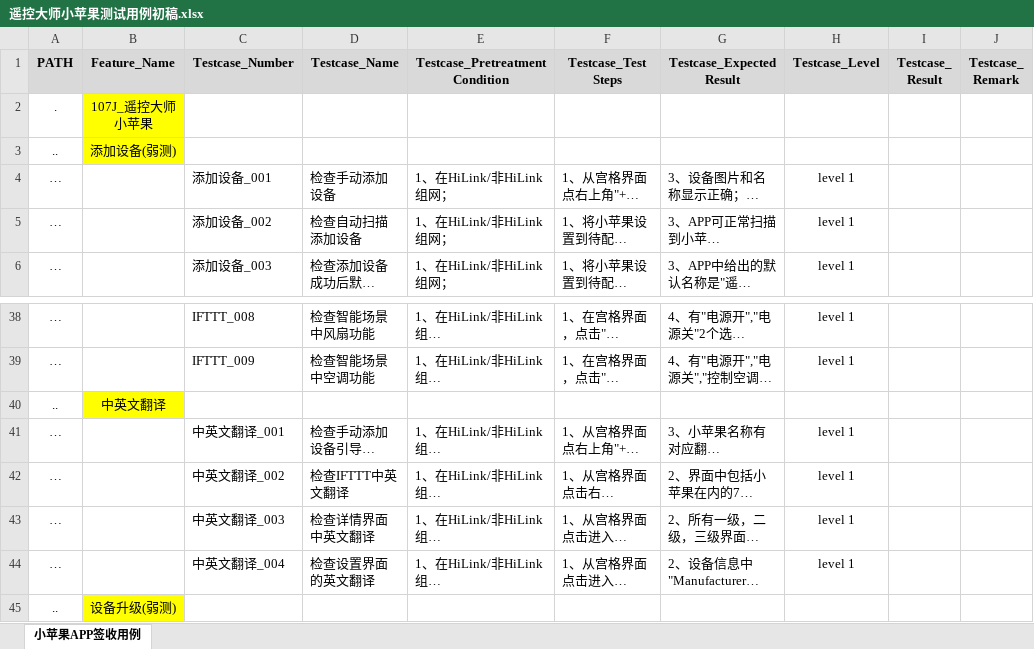
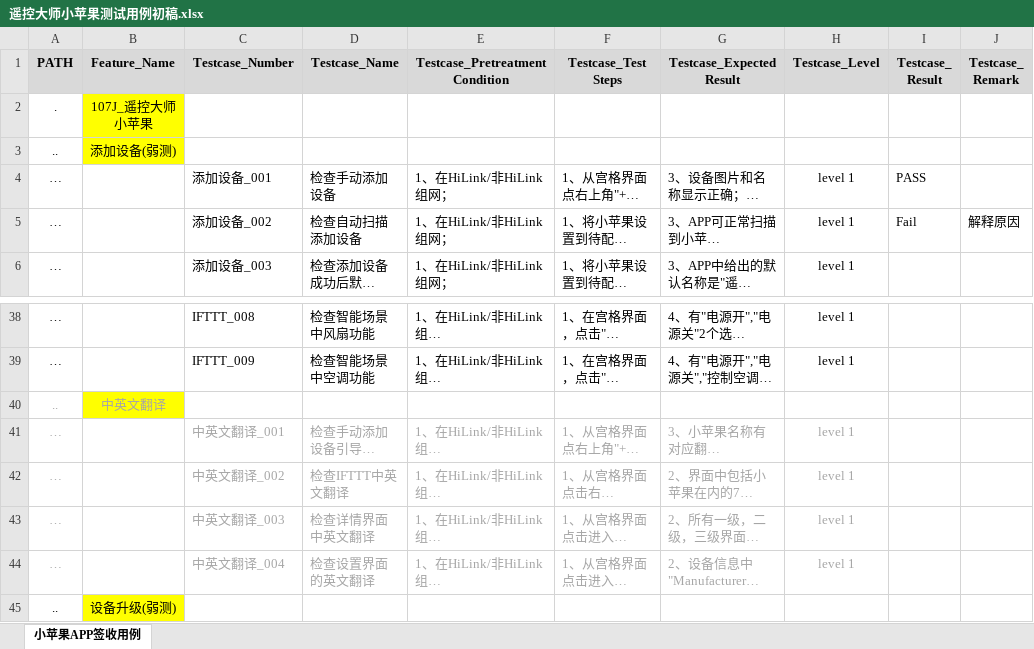
Before and after one commit to zhoujiawei001/small-apple, an Excel workbook: 资料/测试/遥控大师小苹果测试用例初稿.xlsx, sheet 小苹果APP签收用例, drawn as a sheet; only a part is shown, gaps mark what is left out; long unchanged cells end in …; values as stored, in another font and other column widths than the file's, no borders; the diff names each change by its address in the sheet, - before the commit and + after, or states it on an @@ line.

```diff
--- a/资料/测试/遥控大师小苹果测试用例初稿.xlsx (sheet 小苹果APP签收用例)
+++ b/资料/测试/遥控大师小苹果测试用例初稿.xlsx (sheet 小苹果APP签收用例)
-I4 (Testcase_ Result): (empty)
+I4 (Testcase_ Result): PASS
-I5 (Testcase_ Result): (empty)
+I5 (Testcase_ Result): Fail
-J5 (Testcase_ Remark): (empty)
+J5 (Testcase_ Remark): 解释原因
-A40:B40 text colour: black
+A40:B40 text colour: #A6A6A6
-A41:A44 text colour: black
+A41:A44 text colour: #A6A6A6
-C41:H44 text colour: black
+C41:H44 text colour: #A6A6A6
```
Also changed, not shown: 9 other files.
